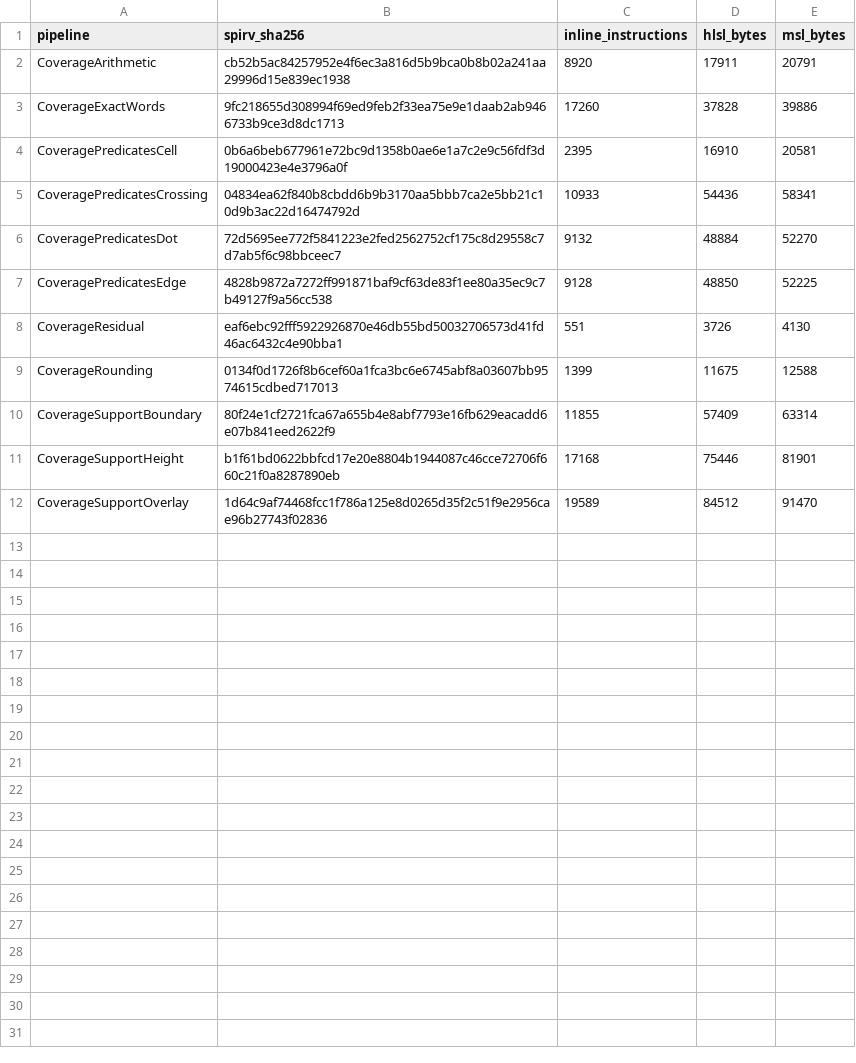
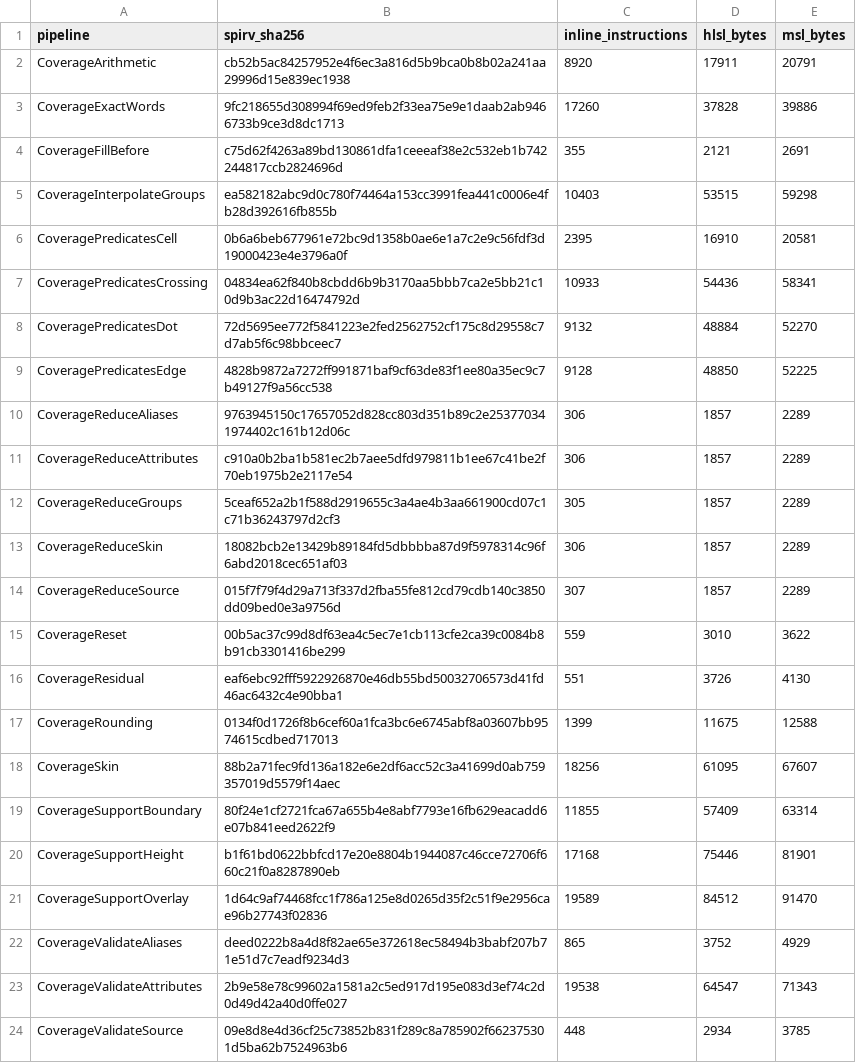
Before and after one commit to APKiwiOrg/KhaozEngine, a CSV file: KhaozEngine.Render.Tests/Gpu/shader-corpus/coverage-sizes.csv, drawn as a sheet; the diff names each change by its address in the sheet, - before the commit and + after, or states it on an @@ line.

Commit message:
render3d(coverage): batch exact GPU skinning and refinement.

```diff
--- a/KhaozEngine.Render.Tests/Gpu/shader-corpus/coverage-sizes.csv
+++ b/KhaozEngine.Render.Tests/Gpu/shader-corpus/coverage-sizes.csv
+row 4: CoverageFillBefore | c75d62f4263a89bd130861dfa1ceeeaf38e2c532eb1b742244817ccb2824696d | 355 | 2121 | 2691
+row 5: CoverageInterpolateGroups | ea582182abc9d0c780f74464a153cc3991fea441c0006e4fb28d392616fb855b | 10403 | 53515 | 59298
+row 10: CoverageReduceAliases | 9763945150c17657052d828cc803d351b89c2e253770341974402c161b12d06c | 306 | 1857 | 2289
+row 11: CoverageReduceAttributes | c910a0b2ba1b581ec2b7aee5dfd979811b1ee67c41be2f70eb1975b2e2117e54 | 306 | 1857 | 2289
+row 12: CoverageReduceGroups | 5ceaf652a2b1f588d2919655c3a4ae4b3aa661900cd07c1c71b36243797d2cf3 | 305 | 1857 | 2289
+row 13: CoverageReduceSkin | 18082bcb2e13429b89184fd5dbbbba87d9f5978314c96f6abd2018cec651af03 | 306 | 1857 | 2289
+row 14: CoverageReduceSource | 015f7f79f4d29a713f337d2fba55fe812cd79cdb140c3850dd09bed0e3a9756d | 307 | 1857 | 2289
+row 15: CoverageReset | 00b5ac37c99d8df63ea4c5ec7e1cb113cfe2ca39c0084b8b91cb3301416be299 | 559 | 3010 | 3622
+row 18: CoverageSkin | 88b2a71fec9fd136a182e6e2df6acc52c3a41699d0ab759357019d5579f14aec | 18256 | 61095 | 67607
+row 22: CoverageValidateAliases | deed0222b8a4d8f82ae65e372618ec58494b3babf207b71e51d7c7eadf9234d3 | 865 | 3752 | 4929
+row 23: CoverageValidateAttributes | 2b9e58e78c99602a1581a2c5ed917d195e083d3ef74c2d0d49d42a40d0ffe027 | 19538 | 64547 | 71343
+row 24: CoverageValidateSource | 09e8d8e4d36cf25c73852b831f289c8a785902f662375301d5ba62b7524963b6 | 448 | 2934 | 3785
```
Also changed, not shown: 5 other files.
